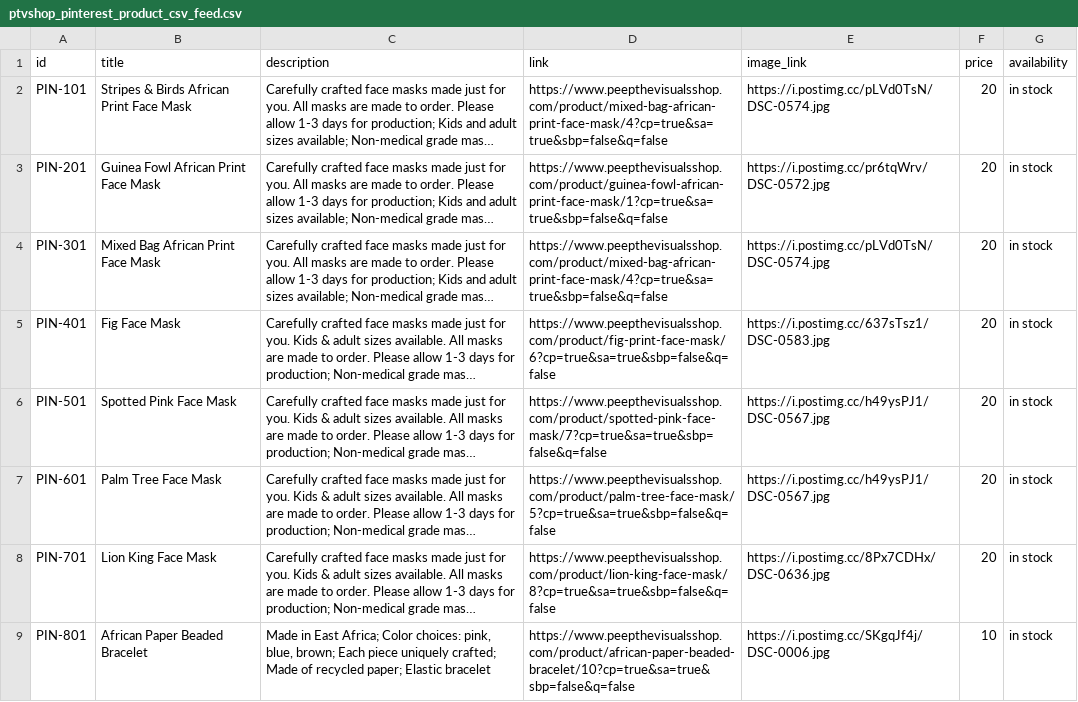
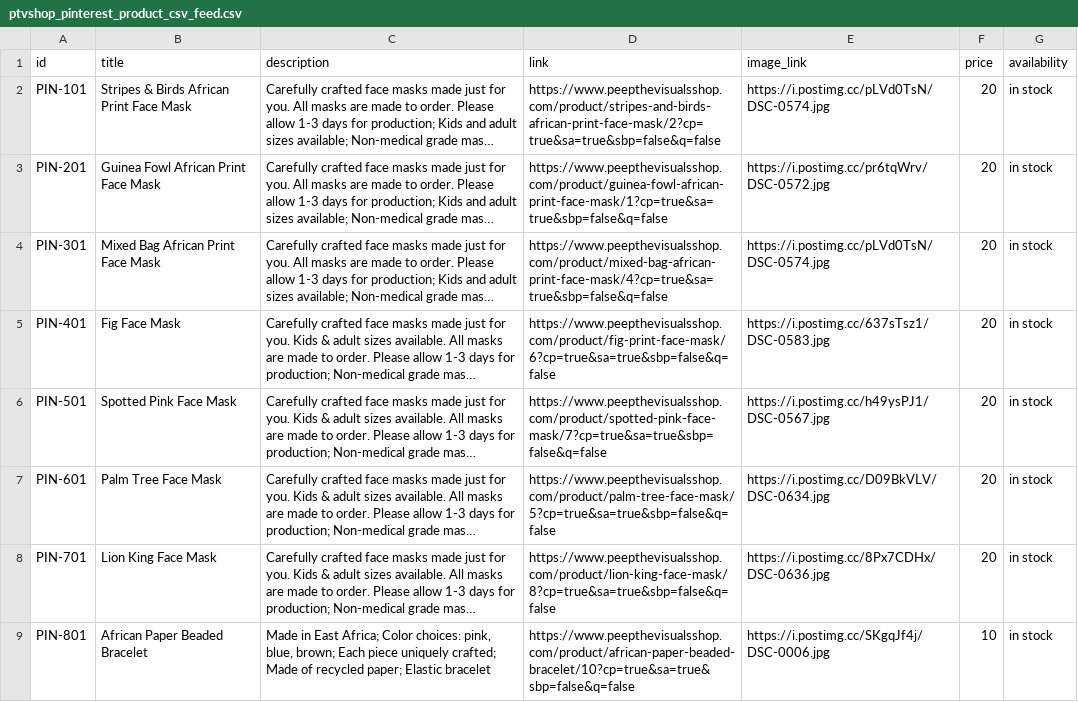
Before and after one commit to ewabusima/ptvshop, a CSV file: ptvshop_pinterest_product_csv_feed.csv, drawn as a sheet; only a part is shown; long unchanged cells end in …; the diff names each change by its address in the sheet, - before the commit and + after, or states it on an @@ line.

Commit message:
Add files via upload

```diff
--- a/ptvshop_pinterest_product_csv_feed.csv
+++ b/ptvshop_pinterest_product_csv_feed.csv
-D2 (link): https://www.peepthevisualsshop.com/product/mixed-bag-african-print-face-mask/4?cp=true&sa=true&sbp=false&q=false
+D2 (link): https://www.peepthevisualsshop.com/product/stripes-and-birds-african-print-face-mask/2?cp=true&sa=true&sbp=false&q=false
-E7 (image_link): https://i.postimg.cc/h49ysPJ1/DSC-0567.jpg
+E7 (image_link): https://i.postimg.cc/D09BkVLV/DSC-0634.jpg
```
